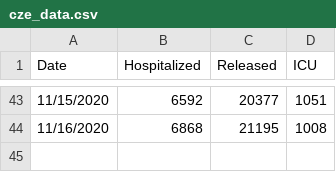
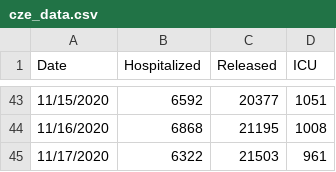
Before and after one commit to mojopriest/mojopriest.github.io, a CSV file: cze_data.csv, drawn as a sheet; only a part is shown, gaps mark what is left out.

Commit message:
cz

```diff
--- a/cze_data.csv
+++ b/cze_data.csv
@@ -44 +44,2 @@ Date,Hospitalized,Released,ICU
 11/16/2020,6868,21195,1008
+11/17/2020,6322,21503,961
```
